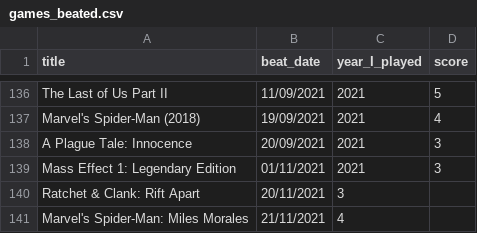
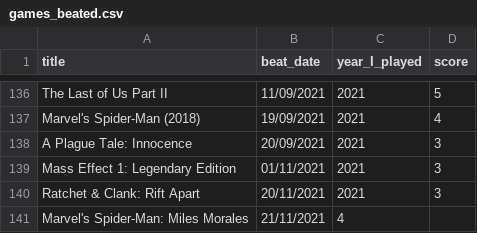
Before and after one commit to andredarcie/my-life-data, a CSV file: data/games/games_beated.csv, drawn as a sheet; only a part is shown, gaps mark what is left out.

Commit message:
Update games_beated.csv

```diff
--- a/data/games/games_beated.csv
+++ b/data/games/games_beated.csv
@@ -139,3 +139,3 @@ A Plague Tale: Innocence, 20/09/2021, 2021, 3
 Mass Effect 1: Legendary Edition, 01/11/2021, 2021, 3
-Ratchet & Clank: Rift Apart, 20/11/2021, 3
+Ratchet & Clank: Rift Apart, 20/11/2021, 2021, 3
 Marvel's Spider-Man: Miles Morales, 21/11/2021, 4
```
